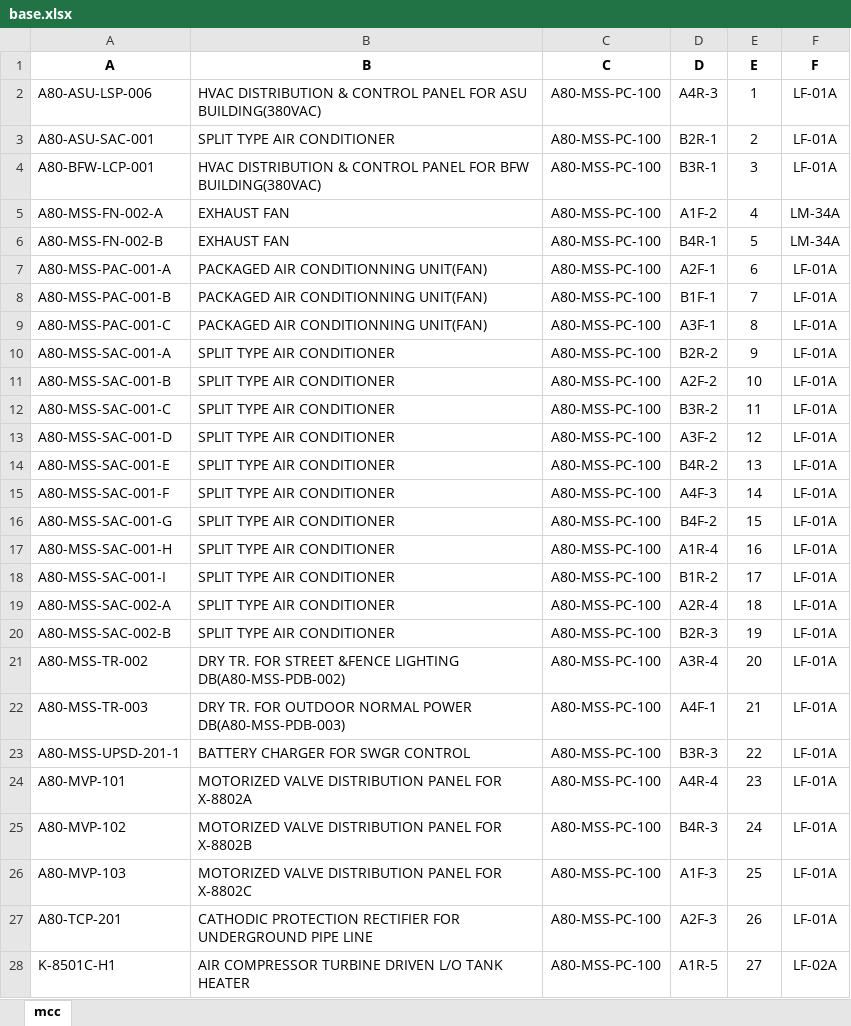
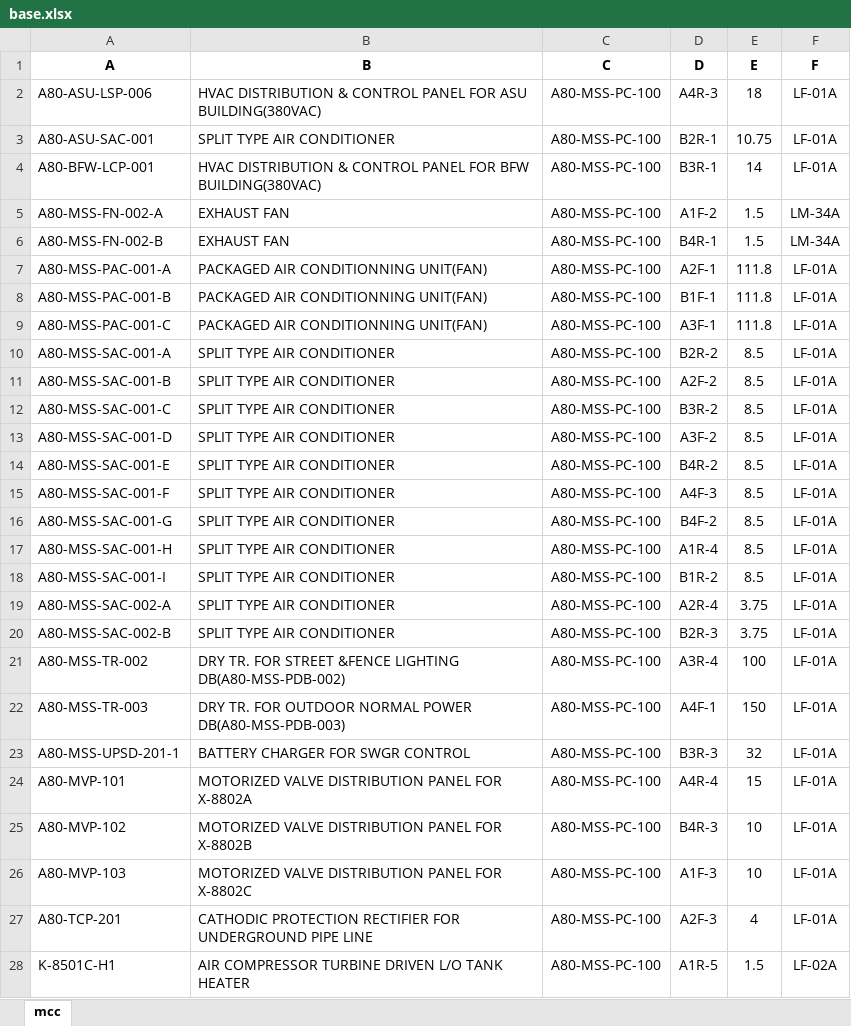
Before and after one commit to impulse521/mysubstation, an Excel workbook: base.xlsx, sheet mcc, drawn as a sheet; only a part is shown; values as stored, in another font and other column widths than the file's, no borders; the diff covers the shown part only; the diff names each change by its address in the sheet, - before the commit and + after, or states it on an @@ line.

Commit message:
Add files via upload

```diff
--- a/base.xlsx (sheet mcc)
+++ b/base.xlsx (sheet mcc)
-E2 (E): 1
+E2 (E): 18
-E3 (E): 2
+E3 (E): 10.75
-E4 (E): 3
+E4 (E): 14
-E5 (E): 4
+E5 (E): 1.5
-E6 (E): 5
+E6 (E): 1.5
-E7 (E): 6
+E7 (E): 111.8
-E8 (E): 7
+E8 (E): 111.8
-E9 (E): 8
+E9 (E): 111.8
-E10 (E): 9
+E10 (E): 8.5
-E11 (E): 10
+E11 (E): 8.5
-E12 (E): 11
+E12 (E): 8.5
-E13 (E): 12
+E13 (E): 8.5
-E14 (E): 13
+E14 (E): 8.5
-E15 (E): 14
+E15 (E): 8.5
-E16 (E): 15
+E16 (E): 8.5
-E17 (E): 16
+E17 (E): 8.5
-E18 (E): 17
+E18 (E): 8.5
-E19 (E): 18
+E19 (E): 3.75
-E20 (E): 19
+E20 (E): 3.75
-E21 (E): 20
+E21 (E): 100
-E22 (E): 21
+E22 (E): 150
-E23 (E): 22
+E23 (E): 32
-E24 (E): 23
+E24 (E): 15
-E25 (E): 24
+E25 (E): 10
-E26 (E): 25
+E26 (E): 10
-E27 (E): 26
+E27 (E): 4
-E28 (E): 27
+E28 (E): 1.5
```
Also changed, not shown: 111 edited cells elsewhere in this sheet.
